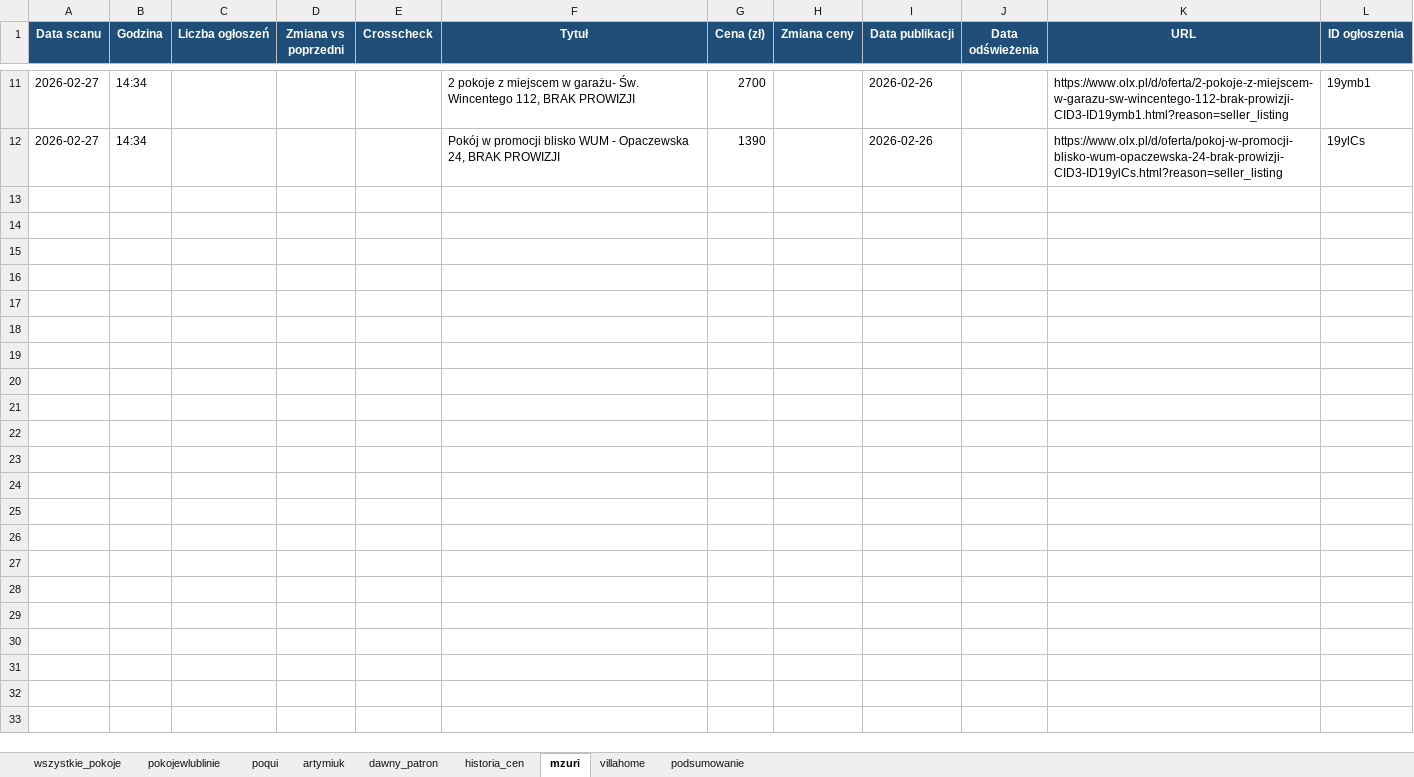
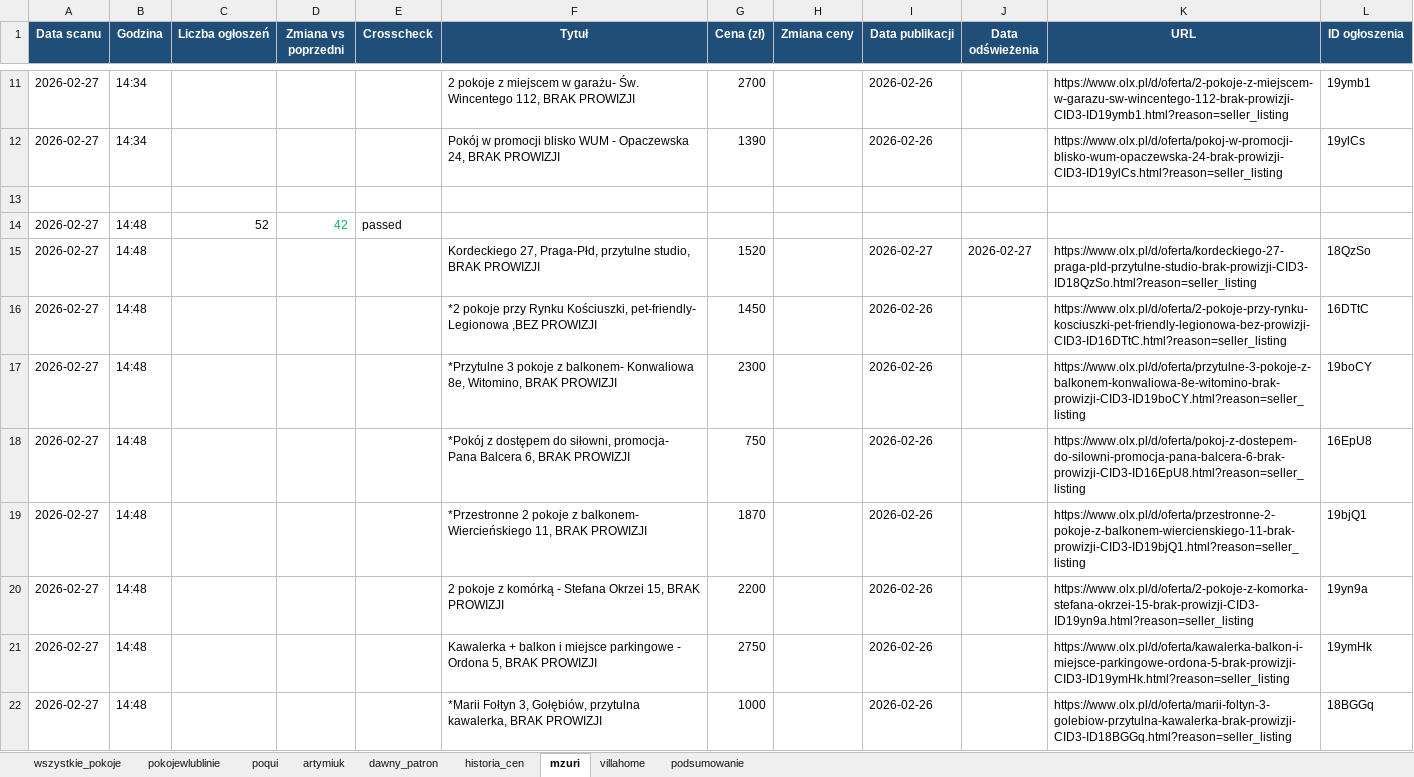
Before and after one commit to Bonaventura-EW/SZPERACZ, an Excel workbook: data/szperacz_olx.xlsx, sheet mzuri, drawn as a sheet; only a part is shown, gaps mark what is left out; values as stored, in another font and other column widths than the file's, no borders; the diff covers the shown part only; the diff names each change by its address in the sheet, - before the commit and + after, or states it on an @@ line.

```diff
--- a/data/szperacz_olx.xlsx (sheet mzuri)
+++ b/data/szperacz_olx.xlsx (sheet mzuri)
+row 13: (empty)
+row 14: 2026-02-27 | 14:48 | 52 | 42 | passed
+row 15: 2026-02-27 | 14:48 |  |  |  | Kordeckiego 27, Praga-Płd, przytulne studio, BRAK PROWIZJI | 1520 |  | 2026-02-27 | 2026-02-27 | https://www.olx.pl/d/oferta/kordeckiego-27-praga-pld-przytulne-studio-brak-prowizji-CID3-ID18QzSo.html?reason=seller_listing | 18QzSo
+row 16: 2026-02-27 | 14:48 |  |  |  | *2 pokoje przy Rynku Kościuszki, pet-friendly- Legionowa ,BEZ PROWIZJI | 1450 |  | 2026-02-26 |  | https://www.olx.pl/d/oferta/2-pokoje-przy-rynku-kosciuszki-pet-friendly-legionowa-bez-prowizji-CID3-ID16DTtC.html?reason=seller_listing | 16DTtC
+row 17: 2026-02-27 | 14:48 |  |  |  | *Przytulne 3 pokoje z balkonem- Konwaliowa 8e, Witomino, BRAK PROWIZJI | 2300 |  | 2026-02-26 |  | https://www.olx.pl/d/oferta/przytulne-3-pokoje-z-balkonem-konwaliowa-8e-witomino-brak-prowizji-CID3-ID19boCY.html?reason=seller_listing | 19boCY
+row 18: 2026-02-27 | 14:48 |  |  |  | *Pokój z dostępem do siłowni, promocja- Pana Balcera 6, BRAK PROWIZJI | 750 |  | 2026-02-26 |  | https://www.olx.pl/d/oferta/pokoj-z-dostepem-do-silowni-promocja-pana-balcera-6-brak-prowizji-CID3-ID16EpU8.html?reason=seller_listing | 16EpU8
+row 19: 2026-02-27 | 14:48 |  |  |  | *Przestronne 2 pokoje z balkonem- Wiercieńskiego 11, BRAK PROWIZJI | 1870 |  | 2026-02-26 |  | https://www.olx.pl/d/oferta/przestronne-2-pokoje-z-balkonem-wiercienskiego-11-brak-prowizji-CID3-ID19bjQ1.html?reason=seller_listing | 19bjQ1
+row 20: 2026-02-27 | 14:48 |  |  |  | 2 pokoje z komórką - Stefana Okrzei 15, BRAK PROWIZJI | 2200 |  | 2026-02-26 |  | https://www.olx.pl/d/oferta/2-pokoje-z-komorka-stefana-okrzei-15-brak-prowizji-CID3-ID19yn9a.html?reason=seller_listing | 19yn9a
+row 21: 2026-02-27 | 14:48 |  |  |  | Kawalerka + balkon i miejsce parkingowe - Ordona 5, BRAK PROWIZJI | 2750 |  | 2026-02-26 |  | https://www.olx.pl/d/oferta/kawalerka-balkon-i-miejsce-parkingowe-ordona-5-brak-prowizji-CID3-ID19ymHk.html?reason=seller_listing | 19ymHk
+row 22: 2026-02-27 | 14:48 |  |  |  | *Marii Fołtyn 3, Gołębiów, przytulna kawalerka, BRAK PROWIZJI | 1000 |  | 2026-02-26 |  | https://www.olx.pl/d/oferta/marii-foltyn-3-golebiow-przytulna-kawalerka-brak-prowizji-CID3-ID18BGGq.html?reason=seller_listing | 18BGGq
```
Also changed, not shown: 44 added rows elsewhere in this sheet, sheet historia_cen, sheet wszystkie_pokoje, sheet poqui, sheet pokojewlublinie, sheet dawny_patron, sheet podsumowanie, 2 more sheets, 1 other file.
